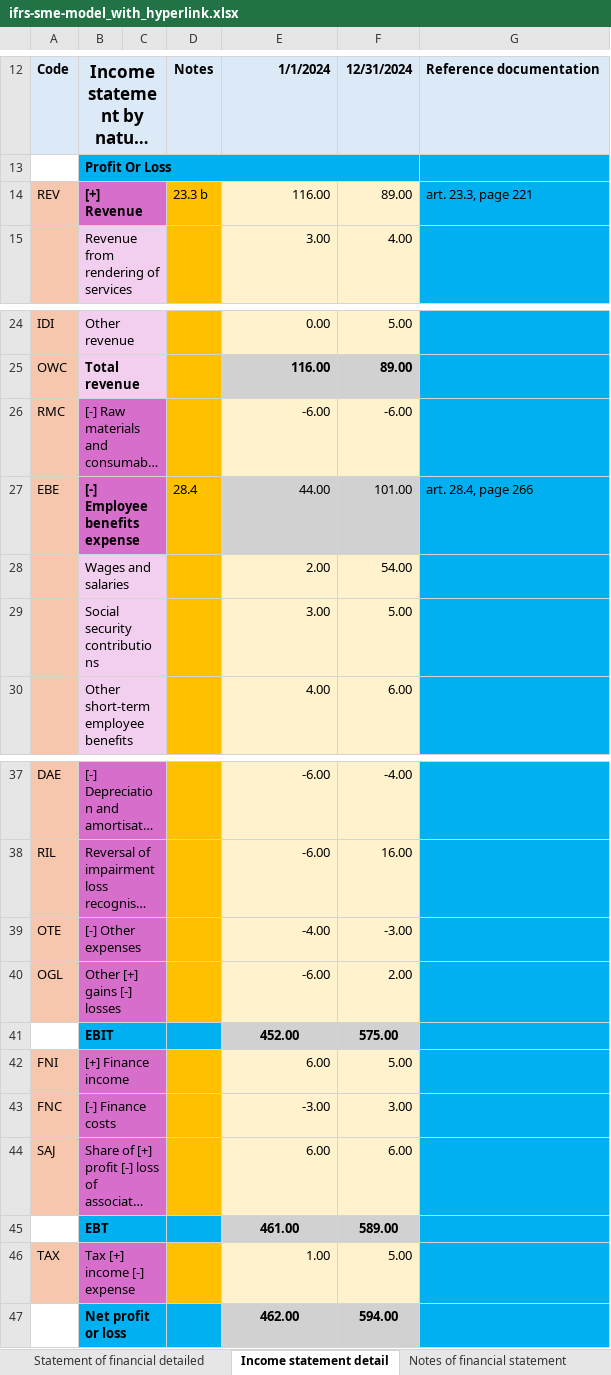
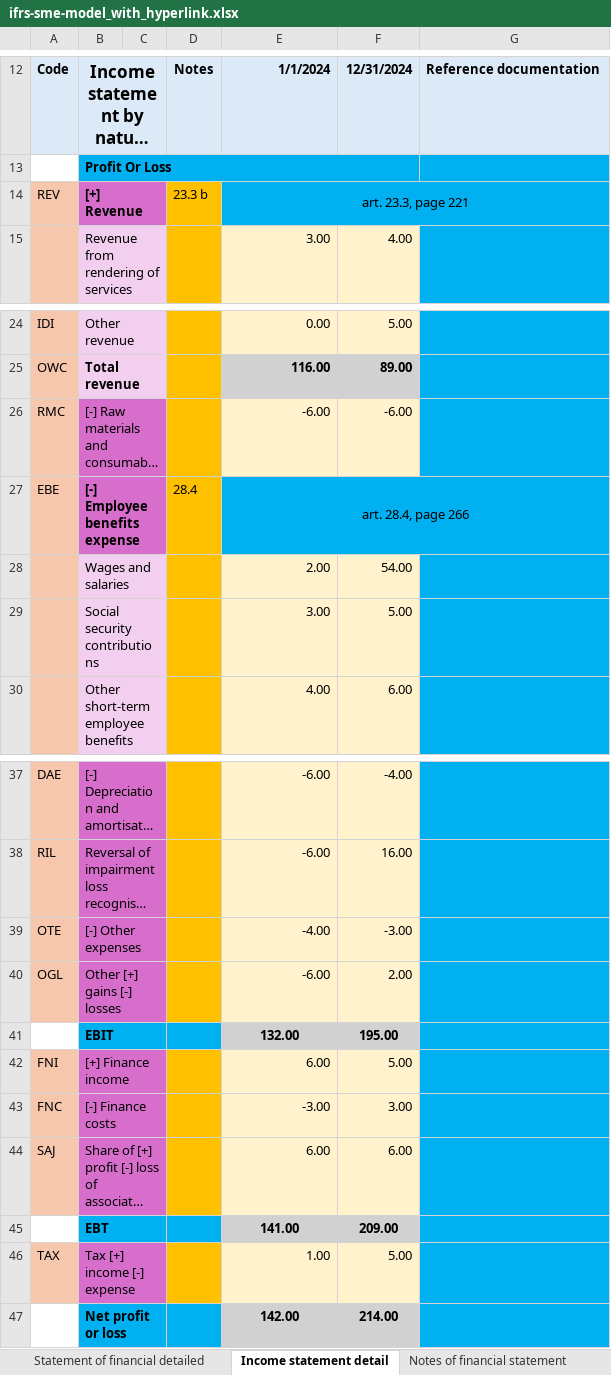
Before and after one commit to BananaAccounting/IFRS, an Excel workbook: ifrs-sme-model_with_hyperlink.xlsx, sheet Income statement detail, drawn as a sheet; only a part is shown, gaps mark what is left out; long unchanged cells end in …; values as stored, in another font and other column widths than the file's, no borders; charts and pictures not drawn; the diff names each change by its address in the sheet, - before the commit and + after, or states it on an @@ line.

Commit message:
update models and update image

```diff
--- a/ifrs-sme-model_with_hyperlink.xlsx (sheet Income statement detail)
+++ b/ifrs-sme-model_with_hyperlink.xlsx (sheet Income statement detail)
-E14: 116.00
+E14: art. 23.3, page 221
-E14 alignment: right
+E14 alignment: center
-E14:F14 fill: #FFF2CC
+E14:F14 fill: #00B0F0
+E14:G14 merged
-F14: 89.00
+F14: (empty)
-G14: art. 23.3, page 221
+G14: (empty)
-E27: 44.00
+E27: art. 28.4, page 266
-E27:F27 fill: #D1D1D1
+E27:F27 fill: #00B0F0
-E27 alignment: right
+E27 alignment: center
+E27:G27 merged
-F27: 101.00
+F27: (empty)
-G27: art. 28.4, page 266
+G27: (empty)
-E41: 452.00
+E41: 132.00
-F41: 575.00
+F41: 195.00
-E45: 461.00
+E45: 141.00
-F45: 589.00
+F45: 209.00
-E47: 462.00
+E47: 142.00
-F47: 594.00
+F47: 214.00
```
Also changed, not shown: ifrs-sme-model.xlsx, 2 other files.
